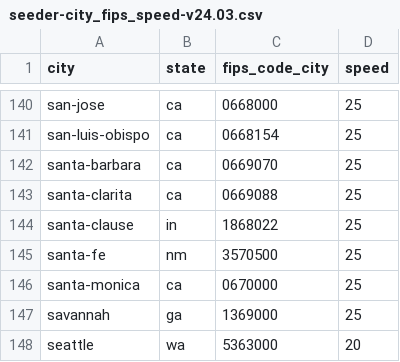
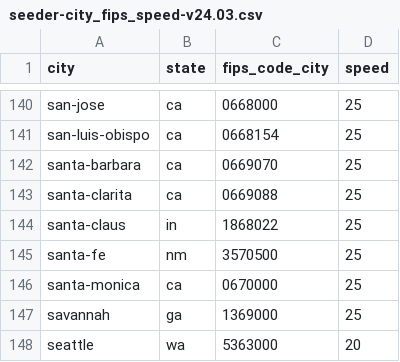
Before and after one commit to PeopleForBikes/bna-api, a CSV file: examples/seeder-city_fips_speed-v24.03.csv, drawn as a sheet; only a part is shown, gaps mark what is left out.

Commit message:
added north dakota and santa claus whitelist

```diff
--- a/examples/seeder-city_fips_speed-v24.03.csv
+++ b/examples/seeder-city_fips_speed-v24.03.csv
@@ -143,3 +143,3 @@ santa-barbara,ca,0669070,25
 santa-clarita,ca,0669088,25
-santa-clause,in,1868022,25
+santa-claus,in,1868022,25
 santa-fe,nm,3570500,25
```
Also changed, not shown: examples/seeder-state_fips_speed.csv, 1 other file.
